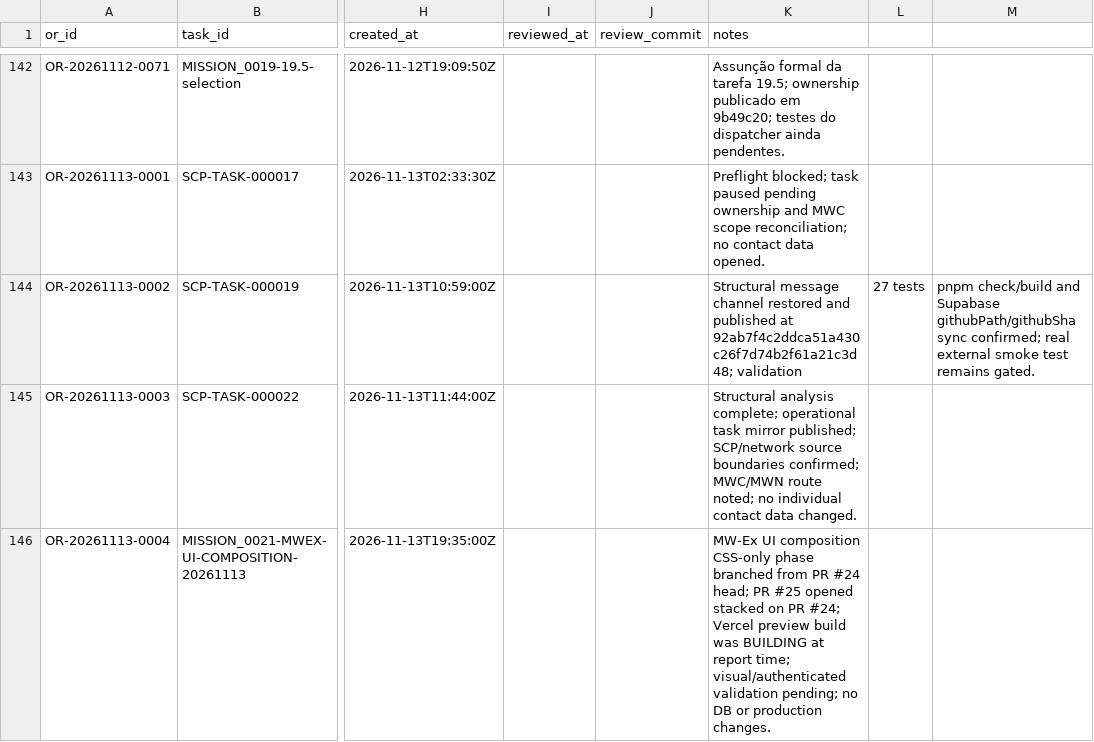
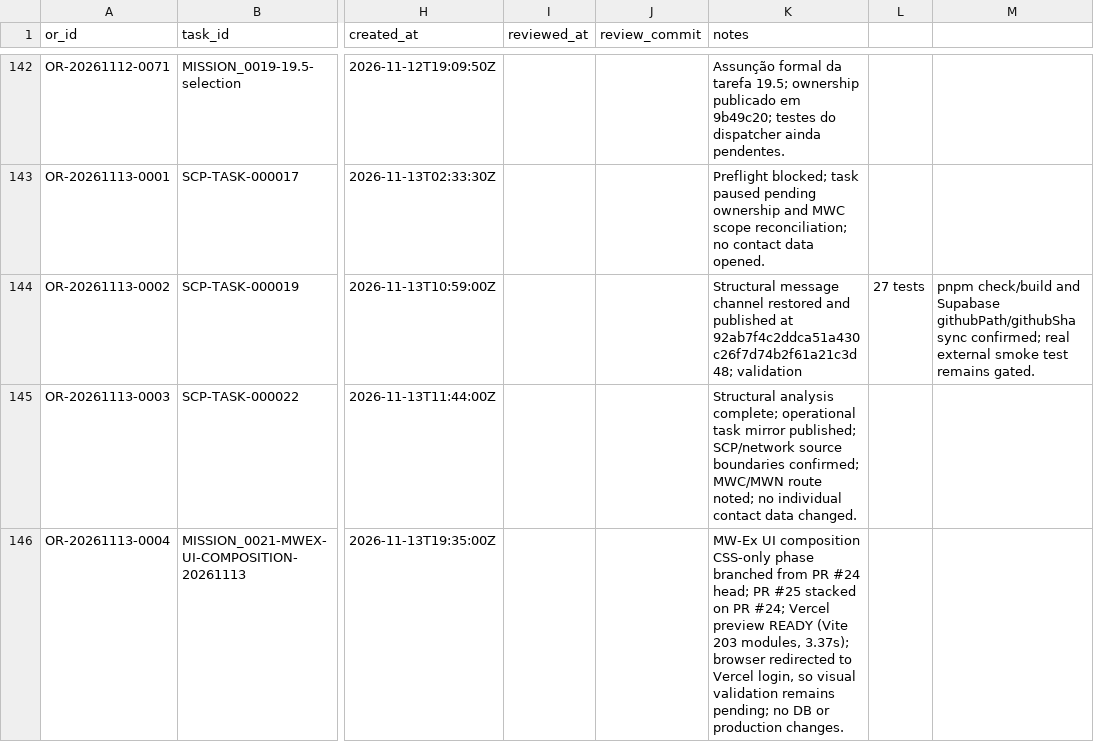
Before and after one commit to meshwave65/SofiaControlPanel, a CSV file: governance/operational_reports/INDEX.csv, drawn as a sheet; only a part is shown, gaps mark what is left out; the diff names each change by its address in the sheet, - before the commit and + after, or states it on an @@ line.

Commit message:
docs(governance): refresh UI OR preview status

```diff
--- a/governance/operational_reports/INDEX.csv
+++ b/governance/operational_reports/INDEX.csv
-K146 (notes): …PR #25 opened stacked on PR #24; Vercel preview build was BUILDING at report time; visual/authenticated validation pending; no…
+K146 (notes): …PR #25 stacked on PR #24; Vercel preview READY (Vite 203 modules, 3.37s); browser redirected to Vercel login, so visual validation remains pending; no…
```
